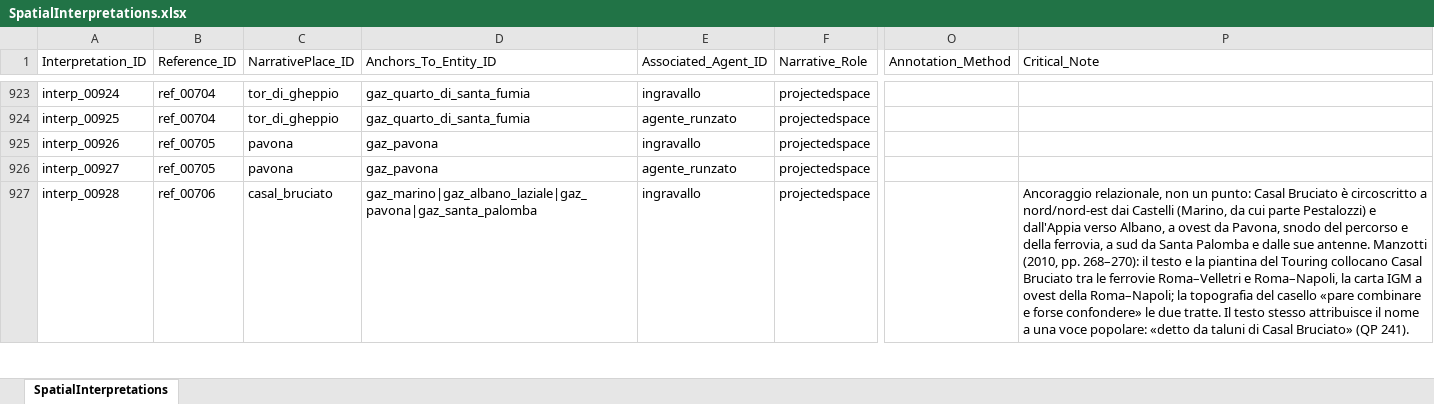
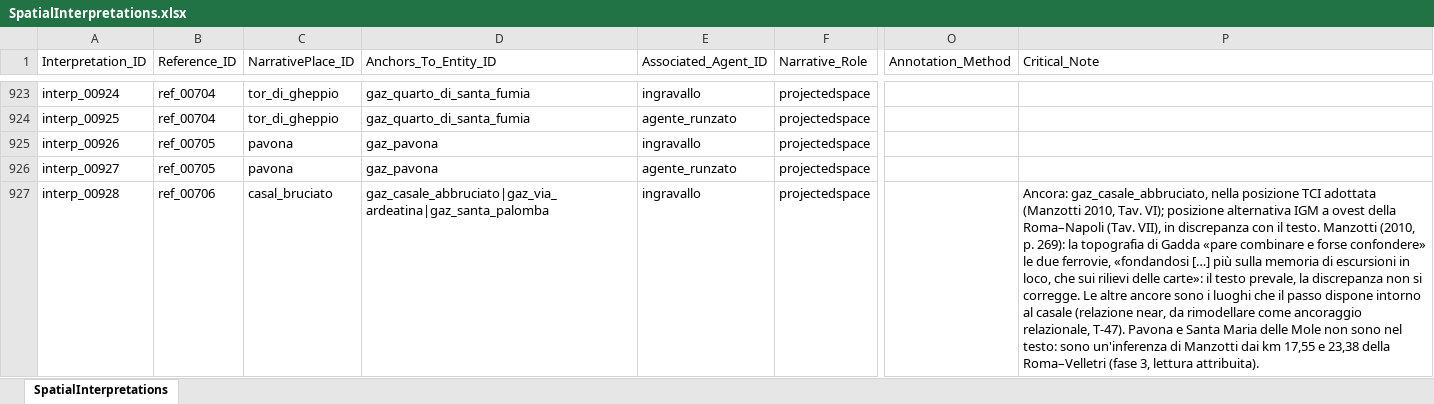
Before and after one commit to lnz-sbt3/gaddatlas, an Excel workbook: data/source/xlsx/SpatialInterpretations.xlsx, sheet SpatialInterpretations, drawn as a sheet; only a part is shown, gaps mark what is left out; values as stored, in another font and other column widths than the file's, no borders; the diff covers the shown part only; the diff names each change by its address in the sheet, - before the commit and + after, or states it on an @@ line.

```diff
--- a/data/source/xlsx/SpatialInterpretations.xlsx (sheet SpatialInterpretations)
+++ b/data/source/xlsx/SpatialInterpretations.xlsx (sheet SpatialInterpretations)
-D927 (Anchors_To_Entity_ID): gaz_marino|gaz_albano_laziale|gaz_pavona|gaz_santa_palomba
+D927 (Anchors_To_Entity_ID): gaz_casale_abbruciato|gaz_via_ardeatina|gaz_santa_palomba
-P927 (Critical_Note): Ancoraggio relazionale, non un punto: Casal Bruciato è circoscritto a nord/nord-est dai Castelli (Marino, da cui parte Pestalozzi) e dall'Appia verso Albano, a ovest da Pavona, snodo del percorso e della ferrovia, a sud da Santa Palomba e dalle sue antenne. Manzotti (2010, pp. 268–270): il testo e la piantina del Touring collocano Casal Bruciato tra le ferrovie Roma–Velletri e Roma–Napoli, la carta IGM a ovest della Roma–Napoli; la topografia del casello «pare combinare e forse confondere» le due tratte. Il testo stesso attribuisce il nome a una voce popolare: «detto da taluni di Casal Bruciato» (QP 241).
+P927 (Critical_Note): Ancora: gaz_casale_abbruciato, nella posizione TCI adottata (Manzotti 2010, Tav. VI); posizione alternativa IGM a ovest della Roma–Napoli (Tav. VII), in discrepanza con il testo. Manzotti (2010, p. 269): la topografia di Gadda «pare combinare e forse confondere» le due ferrovie, «fondandosi […] più sulla memoria di escursioni in loco, che sui rilievi delle carte»: il testo prevale, la discrepanza non si corregge. Le altre ancore sono i luoghi che il passo dispone intorno al casale (relazione near, da rimodellare come ancoraggio relazionale, T-47). Pavona e Santa Maria delle Mole non sono nel testo: sono un'inferenza di Manzotti dai km 17,55 e 23,38 della Roma–Velletri (fase 3, lettura attribuita).
```
Also changed, not shown: 70 edited cells elsewhere in this sheet, data/source/xlsx/GazetteerEntities.xlsx, data/source/xlsx/NarrativePlaces.xlsx, 20 other files.
